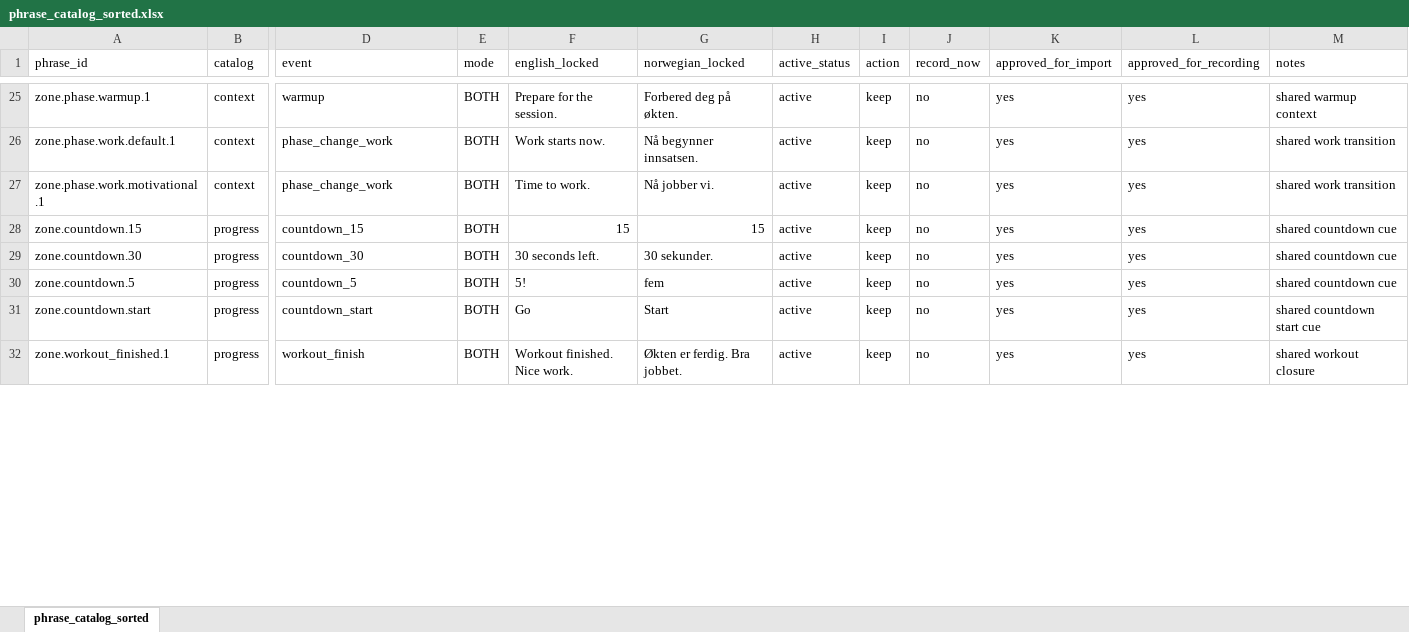
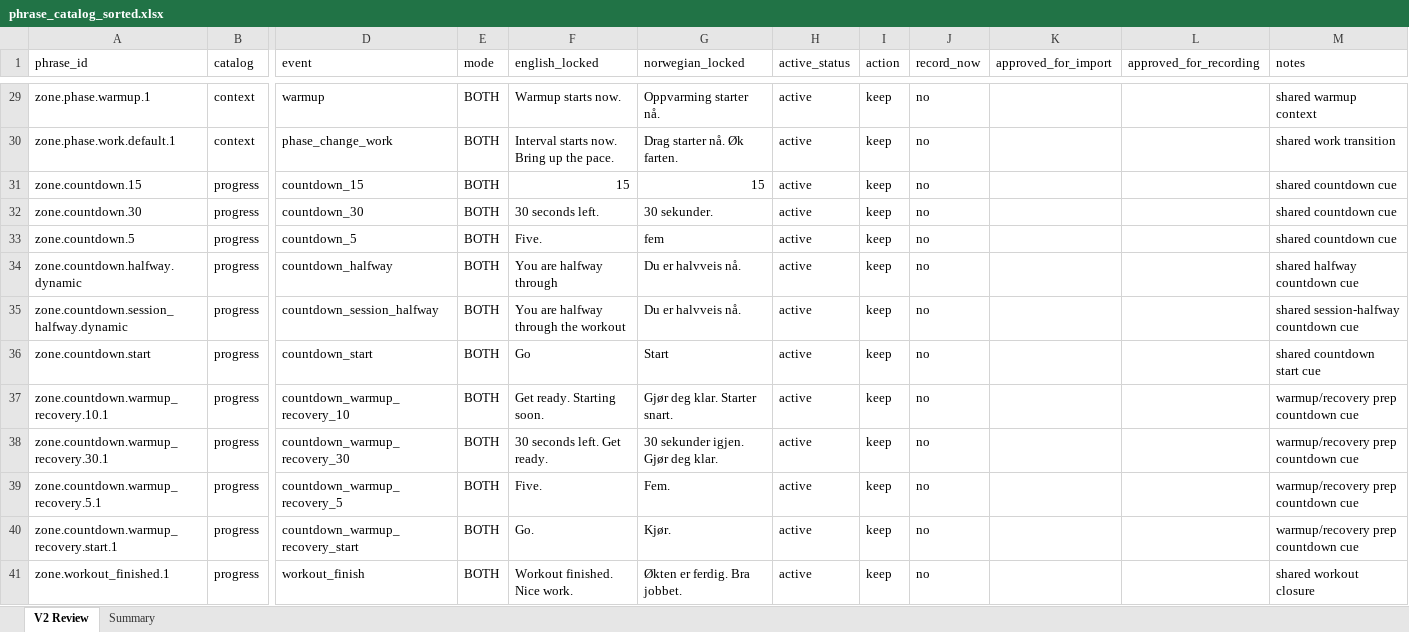
Before and after one commit to 98Mvg/treningscoach-backend, an Excel workbook: output/spreadsheet/phrase_catalog_sorted.xlsx, sheet V2 Review, drawn as a sheet; only a part is shown, gaps mark what is left out; values as stored, in another font and other column widths than the file's, no cell formats; removed rows and columns are numbered as before the commit, all else as after; rows hold the shown columns only; the diff covers the shown part only; the diff names each change by its address in the sheet, - before the commit and + after, or states it on an @@ line.

```diff
--- a/output/spreadsheet/phrase_catalog_sorted.xlsx (sheet V2 Review)
+++ b/output/spreadsheet/phrase_catalog_sorted.xlsx (sheet V2 Review)
-sheet tab: phrase_catalog_sorted
+sheet tab: V2 Review
+sheet tab: Summary
-F29 (english_locked): Prepare for the session.
+F29 (english_locked): Warmup starts now.
-G29 (norwegian_locked): Forbered deg på økten.
+G29 (norwegian_locked): Oppvarming starter nå.
-K29:K30 (approved_for_import): yes
+K29:K30 (approved_for_import): (empty)
-L29:L30 (approved_for_recording): yes
+L29:L30 (approved_for_recording): (empty)
-F30 (english_locked): Work starts now.
+F30 (english_locked): Interval starts now. Bring up the pace.
-G30 (norwegian_locked): Nå begynner innsatsen.
+G30 (norwegian_locked): Drag starter nå. Øk farten.
-row 27: zone.phase.work.motivational.1 | context | phase_change_work | BOTH | Time to work. | Nå jobber vi. | active | keep | no | yes | yes | shared work transition
-K31:K33 (approved_for_import): yes
+K31:K33 (approved_for_import): (empty)
-L31:L33 (approved_for_recording): yes
+L31:L33 (approved_for_recording): (empty)
-F33 (english_locked): 5!
+F33 (english_locked): Five.
+row 34: zone.countdown.halfway.dynamic | progress | countdown_halfway | BOTH | You are halfway through | Du er halvveis nå. | active | keep | no |  |  | shared halfway countdown cue
+row 35: zone.countdown.session_halfway.dynamic | progress | countdown_session_halfway | BOTH | You are halfway through the workout | Du er halvveis nå. | active | keep | no |  |  | shared session-halfway countdown cue
-K36 (approved_for_import): yes
+K36 (approved_for_import): (empty)
-L36 (approved_for_recording): yes
+L36 (approved_for_recording): (empty)
+row 37: zone.countdown.warmup_recovery.10.1 | progress | countdown_warmup_recovery_10 | BOTH | Get ready. Starting soon. | Gjør deg klar. Starter snart. | active | keep | no |  |  | warmup/recovery prep countdown cue
+row 38: zone.countdown.warmup_recovery.30.1 | progress | countdown_warmup_recovery_30 | BOTH | 30 seconds left. Get ready. | 30 sekunder igjen. Gjør deg klar. | active | keep | no |  |  | warmup/recovery prep countdown cue
+row 39: zone.countdown.warmup_recovery.5.1 | progress | countdown_warmup_recovery_5 | BOTH | Five. | Fem. | active | keep | no |  |  | warmup/recovery prep countdown cue
+row 40: zone.countdown.warmup_recovery.start.1 | progress | countdown_warmup_recovery_start | BOTH | Go. | Kjør. | active | keep | no |  |  | warmup/recovery prep countdown cue
-K41 (approved_for_import): yes
+K41 (approved_for_import): (empty)
-L41 (approved_for_recording): yes
+L41 (approved_for_recording): (empty)
```
Also changed, not shown: 5 added rows, 4 removed rows and 136 edited cells elsewhere in this sheet, cell formats, 12 other files.
